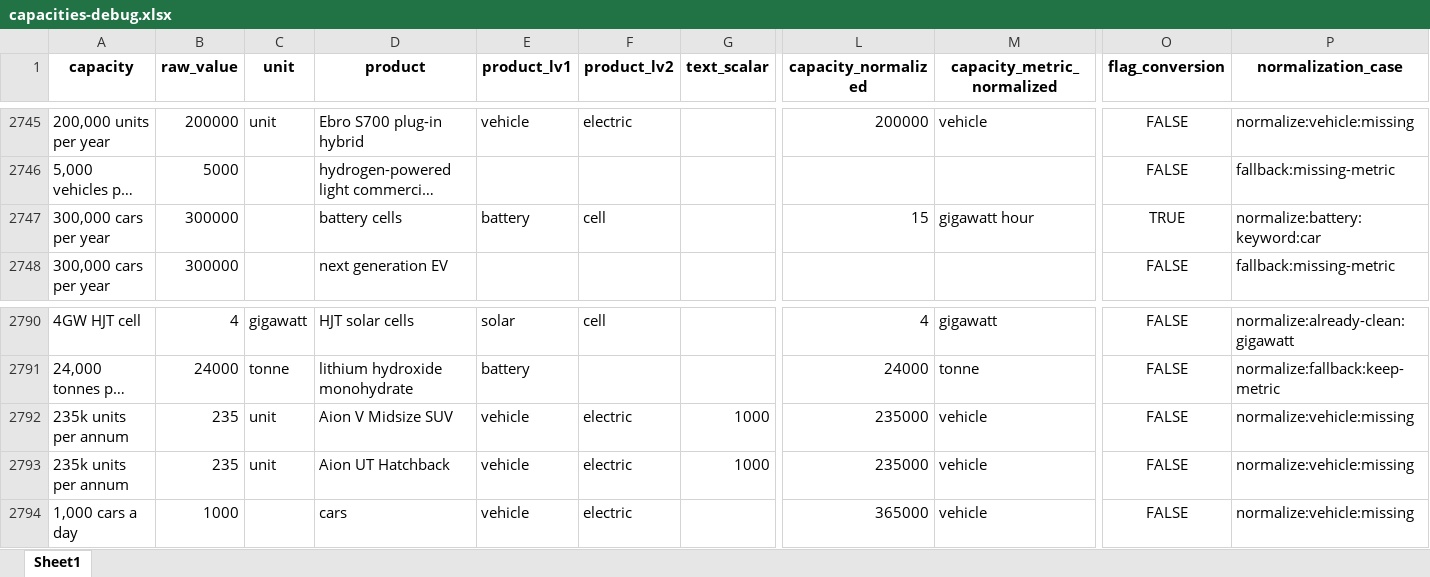
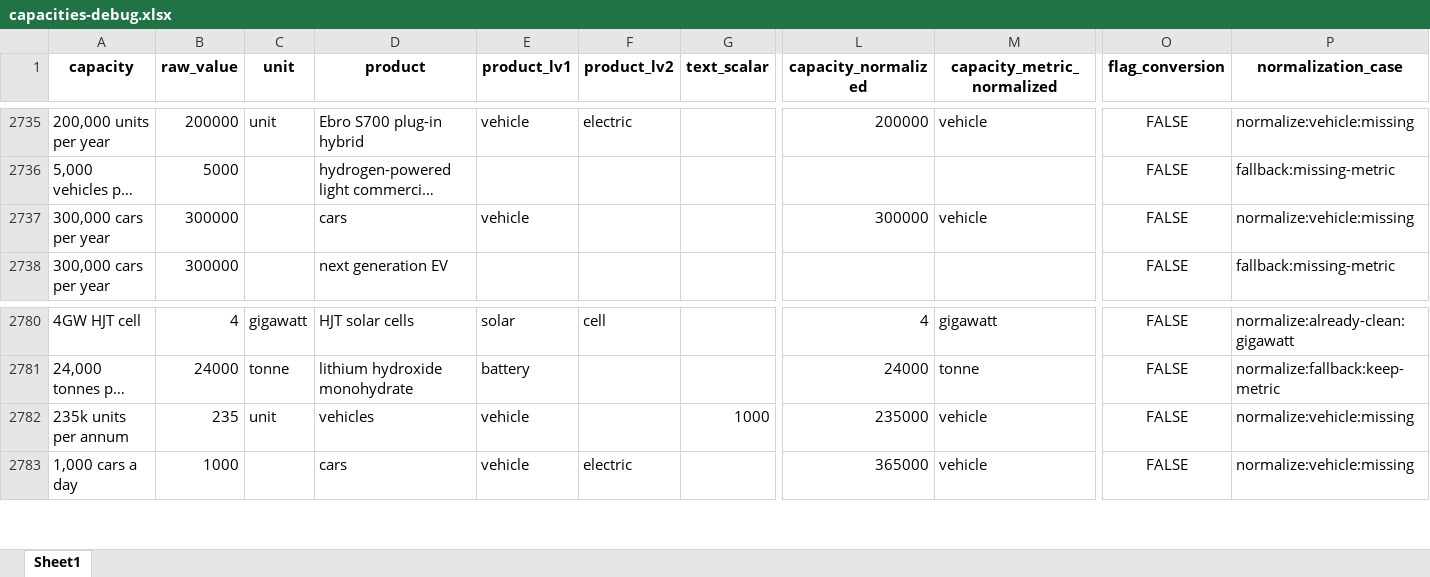
Before and after one commit to benmcwilliams/tuone-core, an Excel workbook: reconcile/storage/output/capacities-debug.xlsx, sheet Sheet1, drawn as a sheet; only a part is shown, gaps mark what is left out; long unchanged cells end in …; values as stored, in another font and other column widths than the file's, no borders; removed rows and columns are numbered as before the commit, all else as after; rows hold the shown columns only; the diff covers the shown part only; the diff names each change by its address in the sheet, - before the commit and + after, or states it on an @@ line.

Commit message:
include product names - still needs testing

```diff
--- a/reconcile/storage/output/capacities-debug.xlsx (sheet Sheet1)
+++ b/reconcile/storage/output/capacities-debug.xlsx (sheet Sheet1)
-D2737 (product): battery cells
+D2737 (product): cars
-E2737 (product_lv1): battery
+E2737 (product_lv1): vehicle
-F2737 (product_lv2): cell
+F2737 (product_lv2): (empty)
-L2737 (capacity_normalized): 15
+L2737 (capacity_normalized): 300000
-M2737 (capacity_metric_normalized): gigawatt hour
+M2737 (capacity_metric_normalized): vehicle
-O2737 (flag_conversion): TRUE
+O2737 (flag_conversion): FALSE
-P2737 (normalization_case): normalize:battery:keyword:car
+P2737 (normalization_case): normalize:vehicle:missing
-row 2792: 235k units per annum | 235 | unit | Aion V Midsize SUV | vehicle | electric | 1000 | 235000 | vehicle | FALSE | normalize:vehicle:missing
-D2782 (product): Aion UT Hatchback
+D2782 (product): vehicles
-F2782 (product_lv2): electric
+F2782 (product_lv2): (empty)
```
Also changed, not shown: 14 removed rows and 5 edited cells elsewhere in this sheet, reconcile/storage/input/zev_og_clean.xlsx, reconcile/storage/output/factory_registry.xlsx, 43 other files.
